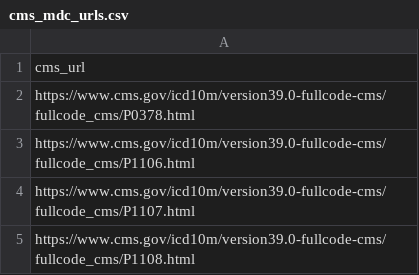
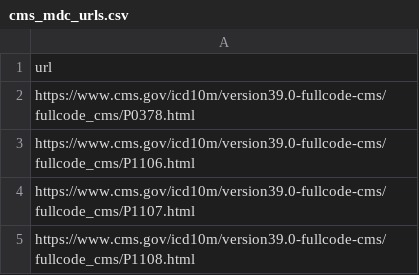
Before and after one commit to tracyreuter/ICD10-codes-XML-parser, a CSV file: cms_mdc_urls.csv, drawn as a sheet; only a part is shown.

```diff
--- a/cms_mdc_urls.csv
+++ b/cms_mdc_urls.csv
@@ -1,2 +1,2 @@
-cms_url
+url
 https://www.cms.gov/icd10m/version39.0-fullcode-cms/fullcode_cms/P0378.html
```
Also changed, not shown: 1 other file.
